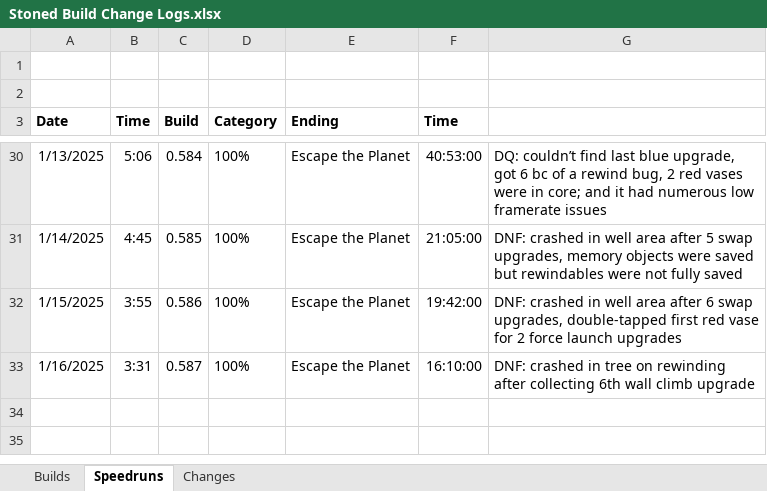
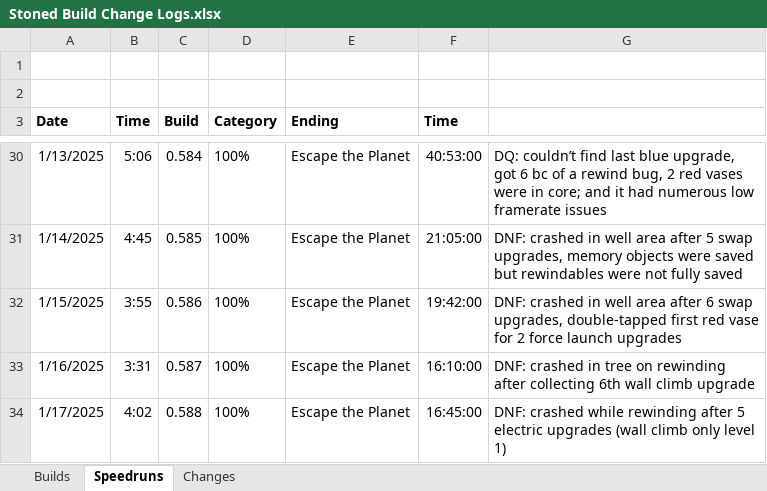
Before and after one commit to shieldgenerator7/Stonicorn, an Excel workbook: Docs/Stoned Build Change Logs.xlsx, sheet Speedruns, drawn as a sheet; only a part is shown, gaps mark what is left out; values as stored, in another font and other column widths than the file's, no borders; the diff names each change by its address in the sheet, - before the commit and + after, or states it on an @@ line.

```diff
--- a/Docs/Stoned Build Change Logs.xlsx (sheet Speedruns)
+++ b/Docs/Stoned Build Change Logs.xlsx (sheet Speedruns)
+row 34: 1/17/2025 | 4:02 | 0.588 | 100% | Escape the Planet | 16:45:00 | DNF: crashed while rewinding after 5 electric upgrades (wall climb only level 1)
```
Also changed, not shown: sheet Builds, 1 other file.
